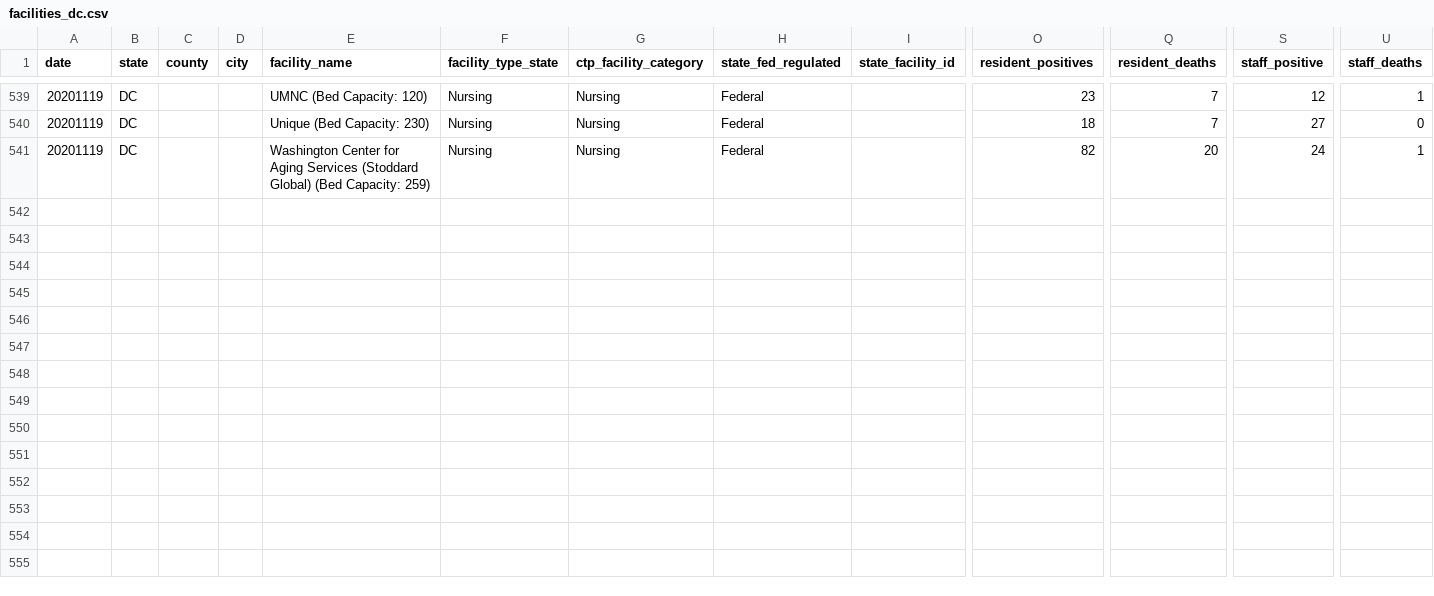
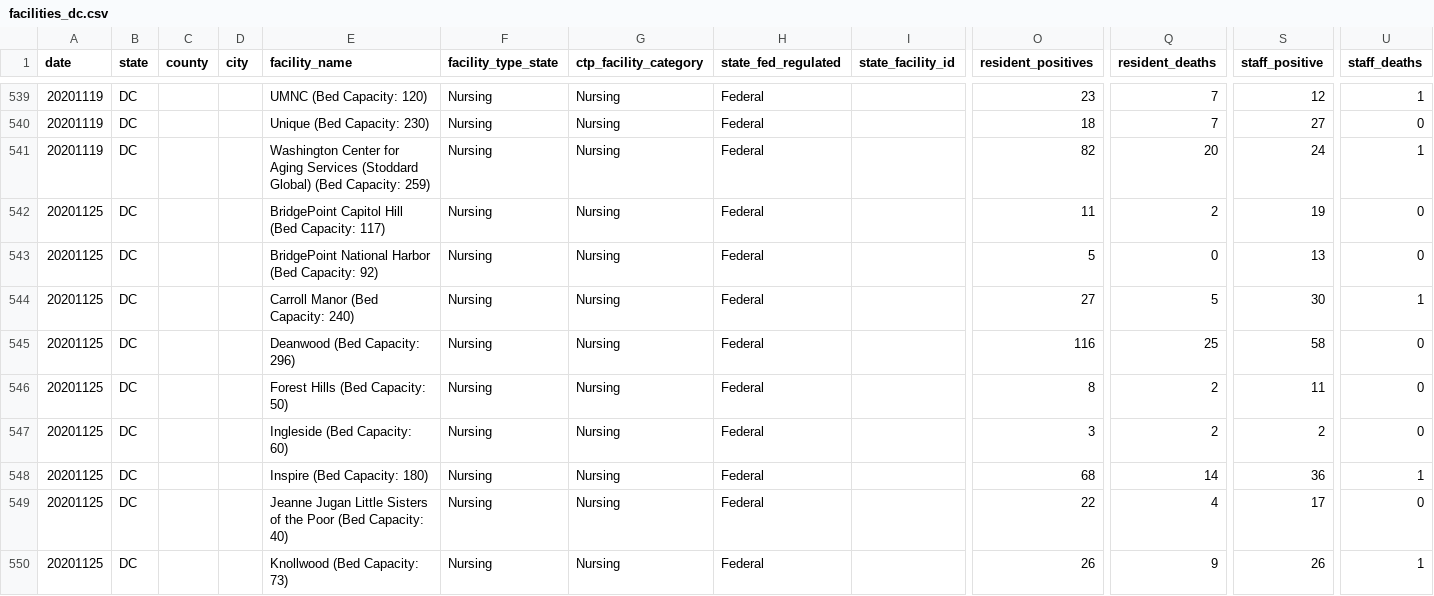
Before and after one commit to COVID19Tracking/long-term-care-data, a CSV file: facilities_dc.csv, drawn as a sheet; only a part is shown, gaps mark what is left out; rows hold the shown columns only; the diff covers the shown part only; the diff names each change by its address in the sheet, - before the commit and + after, or states it on an @@ line.

```diff
--- a/facilities_dc.csv
+++ b/facilities_dc.csv
+row 542: 20201125 | DC |  |  | BridgePoint Capitol Hill (Bed Capacity: 117) | Nursing | Nursing | Federal |  | 11 | 2 | 19 | 0
+row 543: 20201125 | DC |  |  | BridgePoint National Harbor (Bed Capacity: 92) | Nursing | Nursing | Federal |  | 5 | 0 | 13 | 0
+row 544: 20201125 | DC |  |  | Carroll Manor (Bed Capacity: 240) | Nursing | Nursing | Federal |  | 27 | 5 | 30 | 1
+row 545: 20201125 | DC |  |  | Deanwood (Bed Capacity: 296) | Nursing | Nursing | Federal |  | 116 | 25 | 58 | 0
+row 546: 20201125 | DC |  |  | Forest Hills (Bed Capacity: 50) | Nursing | Nursing | Federal |  | 8 | 2 | 11 | 0
+row 547: 20201125 | DC |  |  | Ingleside (Bed Capacity: 60) | Nursing | Nursing | Federal |  | 3 | 2 | 2 | 0
+row 548: 20201125 | DC |  |  | Inspire (Bed Capacity: 180) | Nursing | Nursing | Federal |  | 68 | 14 | 36 | 1
+row 549: 20201125 | DC |  |  | Jeanne Jugan Little Sisters of the Poor (Bed Capacity: 40) | Nursing | Nursing | Federal |  | 22 | 4 | 17 | 0
+row 550: 20201125 | DC |  |  | Knollwood (Bed Capacity: 73) | Nursing | Nursing | Federal |  | 26 | 9 | 26 | 1
```
Also changed, not shown: 8 added rows elsewhere in this file, facilities_de.csv, facilities_hi.csv, 22 other files.
